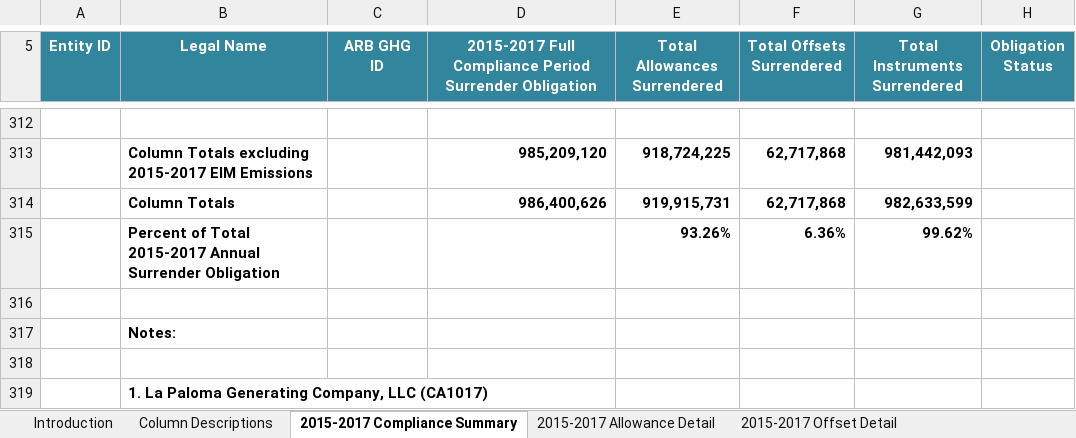
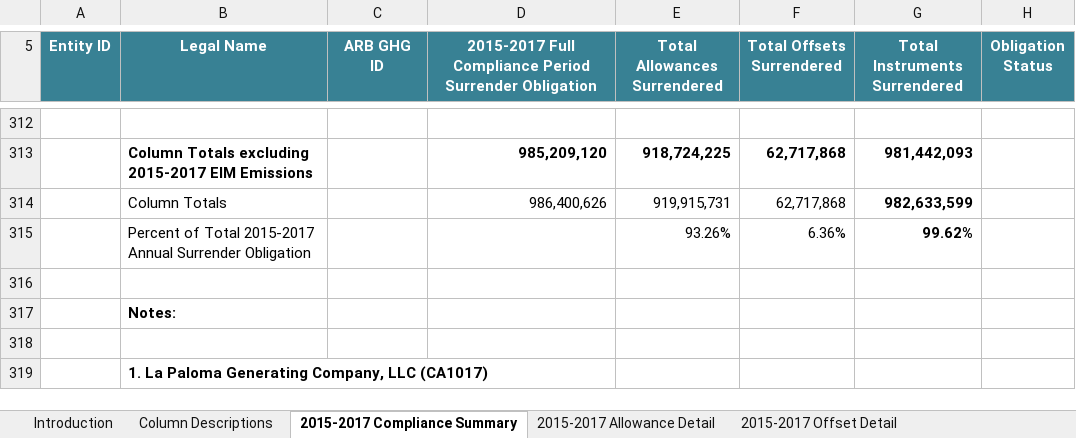
Before and after one commit to kdent/compliance-users, an Excel workbook: data/compliance-reports/2015-2017compliancereport.xlsx, sheet 2015-2017 Compliance Summary, drawn as a sheet; only a part is shown, gaps mark what is left out; values as stored, in another font and other column widths than the file's, no borders; charts and pictures not drawn; the diff names each change by its address in the sheet, - before the commit and + after, or states it on an @@ line.

```diff
--- a/data/compliance-reports/2015-2017compliancereport.xlsx (sheet 2015-2017 Compliance Summary)
+++ b/data/compliance-reports/2015-2017compliancereport.xlsx (sheet 2015-2017 Compliance Summary)
-B314:B315 bold: on
+B314:B315 bold: off
-D314:F314 bold: on
+D314:F314 bold: off
-E315:F315 bold: on
+E315:F315 bold: off
```
Also changed, not shown: sheet 2015-2017 Offset Detail, sheet Introduction, sheet Column Descriptions, charts or pictures, 18 other files.
